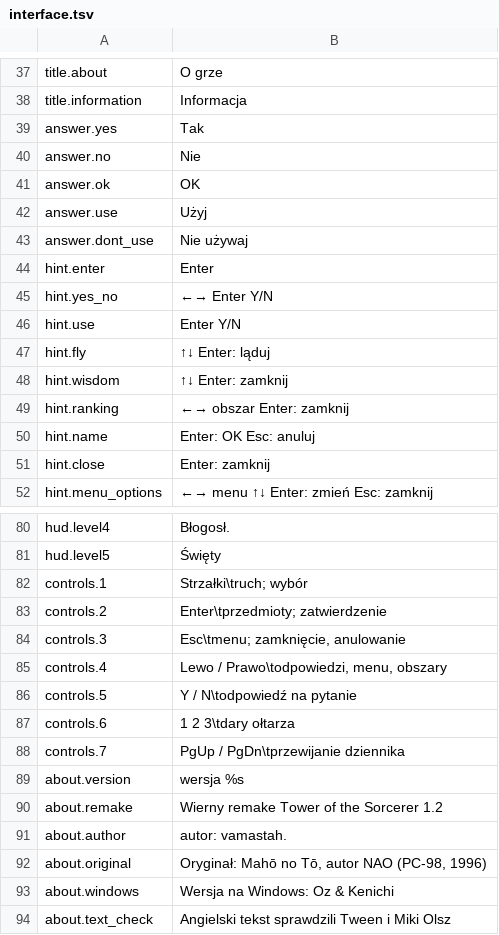
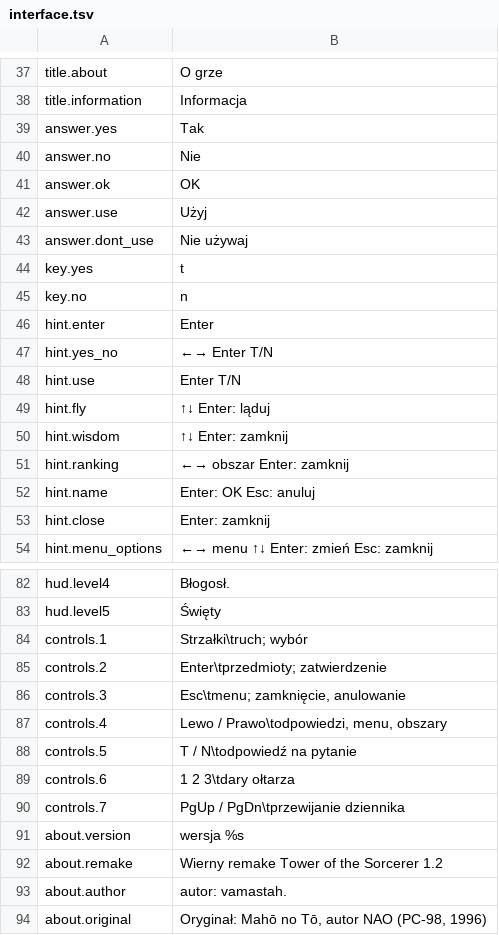
Before and after one commit to szymor/tsw-re, a TSV file: data/text/pl/interface.tsv, drawn as a sheet; only a part is shown, gaps mark what is left out; the shorter side is filled out with more unchanged rows.

```diff
--- a/data/text/pl/interface.tsv
+++ b/data/text/pl/interface.tsv
@@ -43,5 +43,7 @@ answer.use	Użyj
 answer.dont_use	Nie używaj
+key.yes	t
+key.no	n
 hint.enter	Enter
-hint.yes_no	←→ Enter   Y/N
-hint.use	Enter   Y/N
+hint.yes_no	←→ Enter   T/N
+hint.use	Enter   T/N
 hint.fly	↑↓  Enter: ląduj
@@ -85,3 +87,3 @@ controls.3	Esc\tmenu; zamknięcie, anulowanie
 controls.4	Lewo / Prawo\todpowiedzi, menu, obszary
-controls.5	Y / N\todpowiedź na pytanie
+controls.5	T / N\todpowiedź na pytanie
 controls.6	1 2 3\tdary ołtarza
```
Also changed, not shown: data/text/en/interface.tsv, 6 other files.
